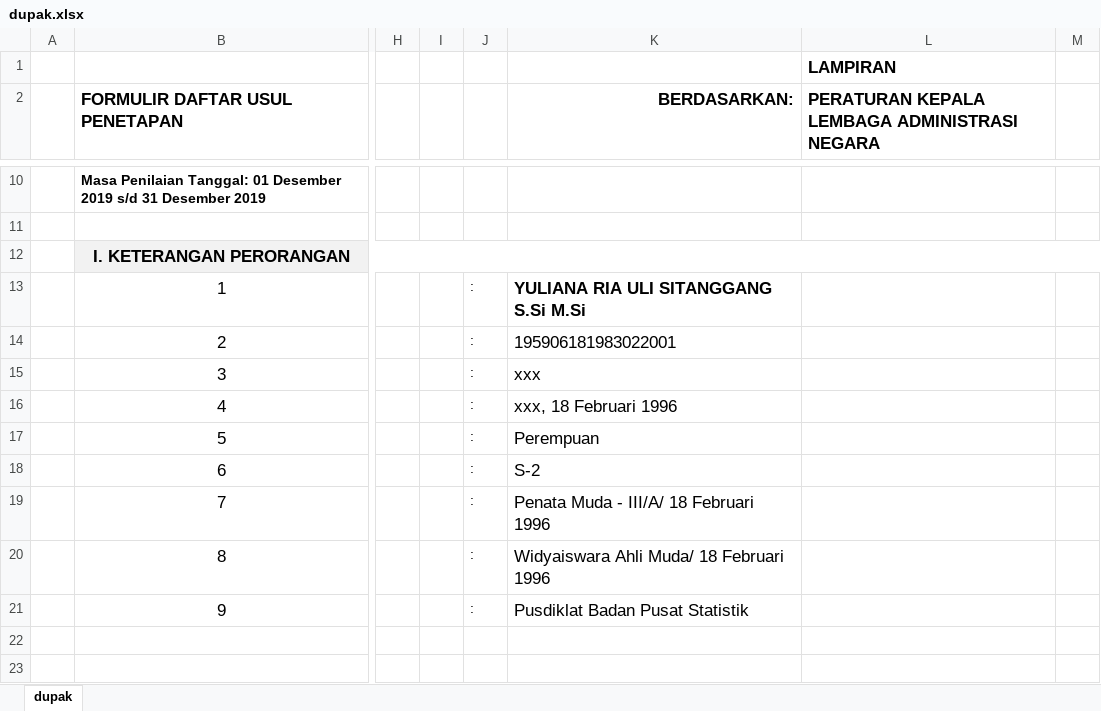
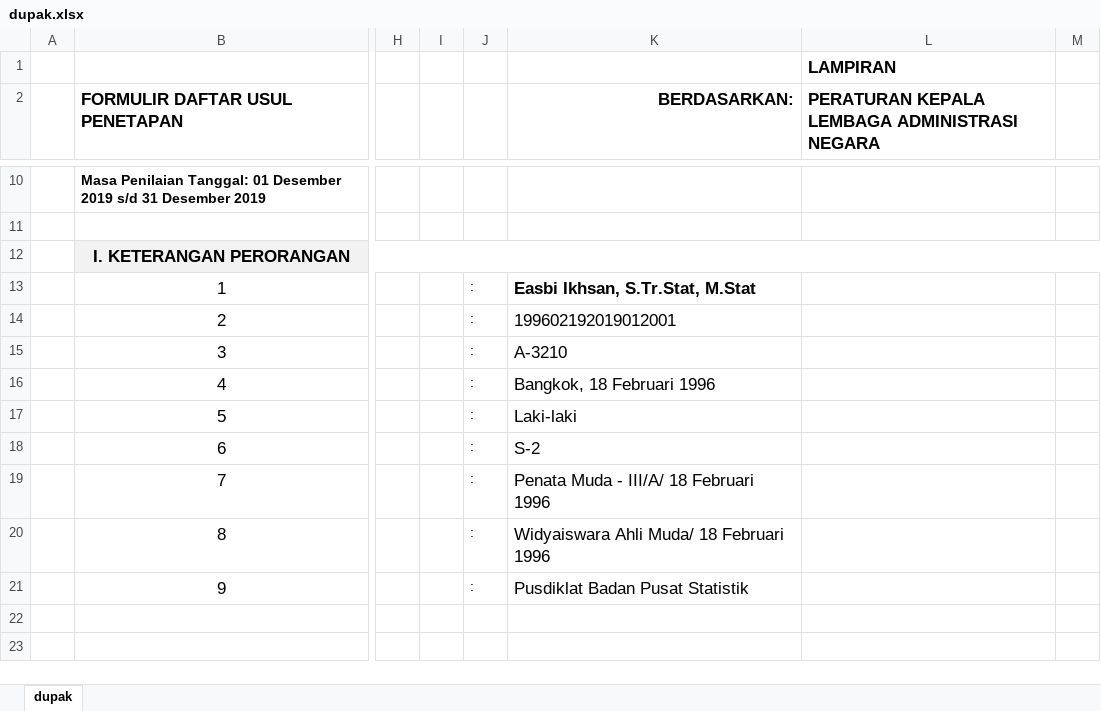
Before and after one commit to easbi/sempak, an Excel workbook: storage/dupak.xlsx, sheet dupak, drawn as a sheet; only a part is shown, gaps mark what is left out; values as stored, in another font and other column widths than the file's, no borders; the diff names each change by its address in the sheet, - before the commit and + after, or states it on an @@ line.

Commit message:
no message

```diff
--- a/storage/dupak.xlsx (sheet dupak)
+++ b/storage/dupak.xlsx (sheet dupak)
-K13 (BERDASARKAN:): YULIANA RIA ULI SITANGGANG S.Si M.Si
+K13 (BERDASARKAN:): Easbi Ikhsan, S.Tr.Stat, M.Stat
-K14 (BERDASARKAN:): 195906181983022001
+K14 (BERDASARKAN:): 199602192019012001
-K15 (BERDASARKAN:): xxx
+K15 (BERDASARKAN:): A-3210
-K16 (BERDASARKAN:): xxx, 18 Februari 1996
+K16 (BERDASARKAN:): Bangkok, 18 Februari 1996
-K17 (BERDASARKAN:): Perempuan
+K17 (BERDASARKAN:): Laki-laki
```
